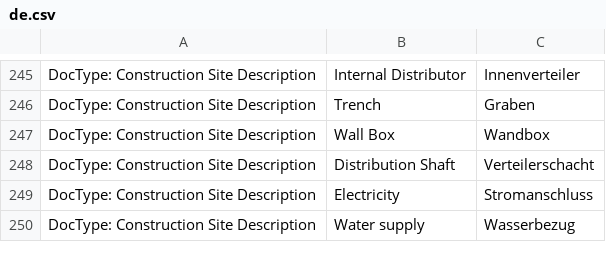
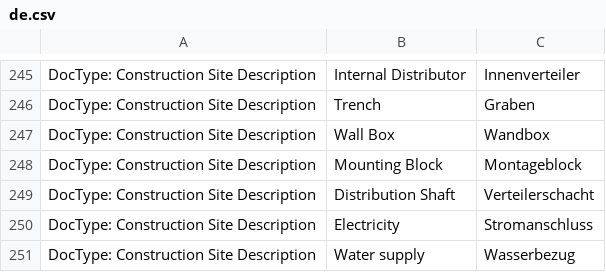
Before and after one commit to libracore/hb, a CSV file: heimbohrtechnik/translations/de.csv, drawn as a sheet; only a part is shown, gaps mark what is left out.

Commit message:
Add mounting block option

```diff
--- a/heimbohrtechnik/translations/de.csv
+++ b/heimbohrtechnik/translations/de.csv
@@ -247,2 +247,3 @@ DocType: Construction Site Description,Trench,Graben
 DocType: Construction Site Description,Wall Box,Wandbox
+DocType: Construction Site Description,Mounting Block,Montageblock
 DocType: Construction Site Description,Distribution Shaft,Verteilerschacht
```
Also changed, not shown: 1 other file.
